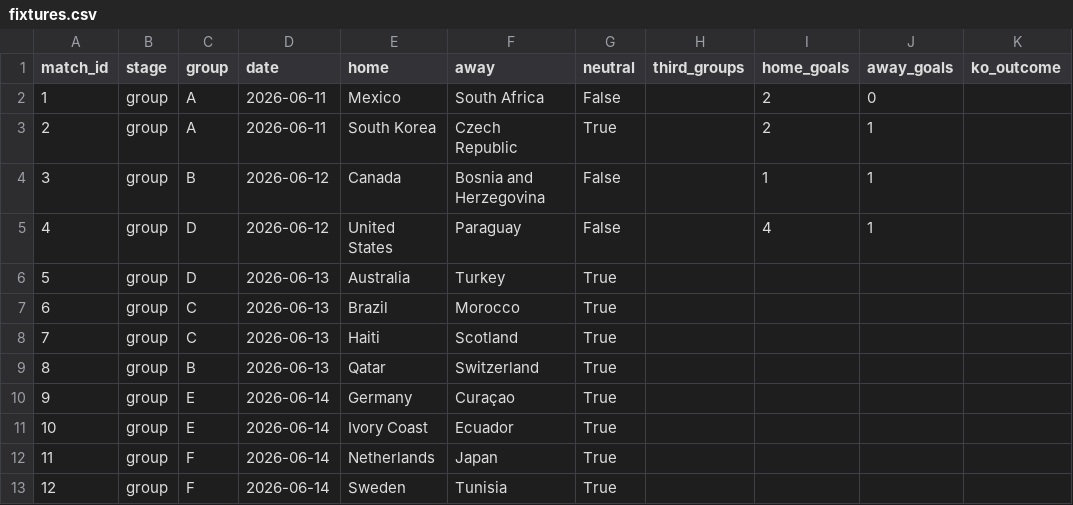
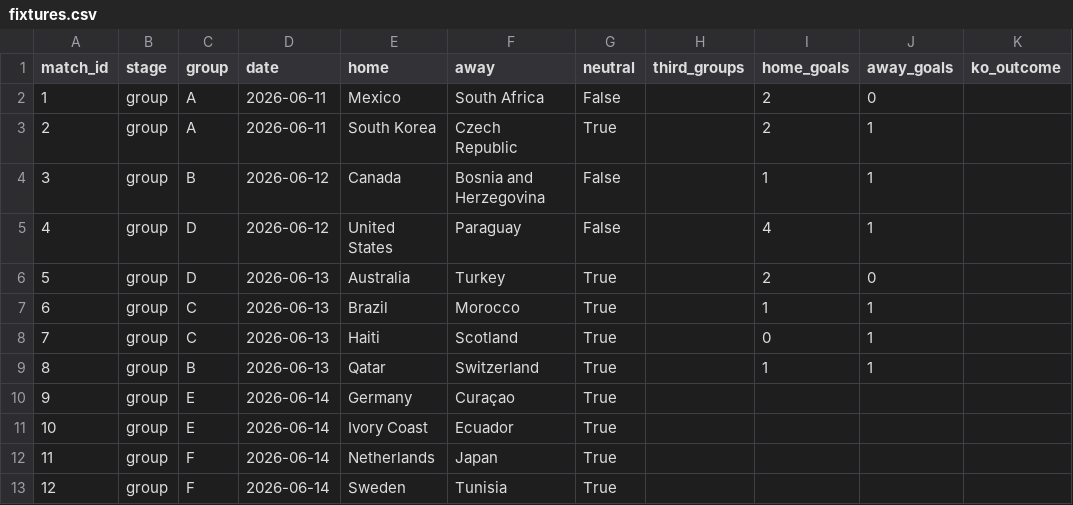
Before and after one commit to marcovillar-br/worldcup, a CSV file: data/editions/2026/fixtures.csv, drawn as a sheet; only a part is shown.

```diff
--- a/data/editions/2026/fixtures.csv
+++ b/data/editions/2026/fixtures.csv
@@ -5,6 +5,6 @@ match_id,stage,group,date,home,away,neutral,third_groups,home_goals,away_goals,k
 4,group,D,2026-06-12,United States,Paraguay,False,,4,1,
-5,group,D,2026-06-13,Australia,Turkey,True,,,,
-6,group,C,2026-06-13,Brazil,Morocco,True,,,,
-7,group,C,2026-06-13,Haiti,Scotland,True,,,,
-8,group,B,2026-06-13,Qatar,Switzerland,True,,,,
+5,group,D,2026-06-13,Australia,Turkey,True,,2,0,
+6,group,C,2026-06-13,Brazil,Morocco,True,,1,1,
+7,group,C,2026-06-13,Haiti,Scotland,True,,0,1,
+8,group,B,2026-06-13,Qatar,Switzerland,True,,1,1,
 9,group,E,2026-06-14,Germany,Curaçao,True,,,,
```
Also changed, not shown: 3 other files.
